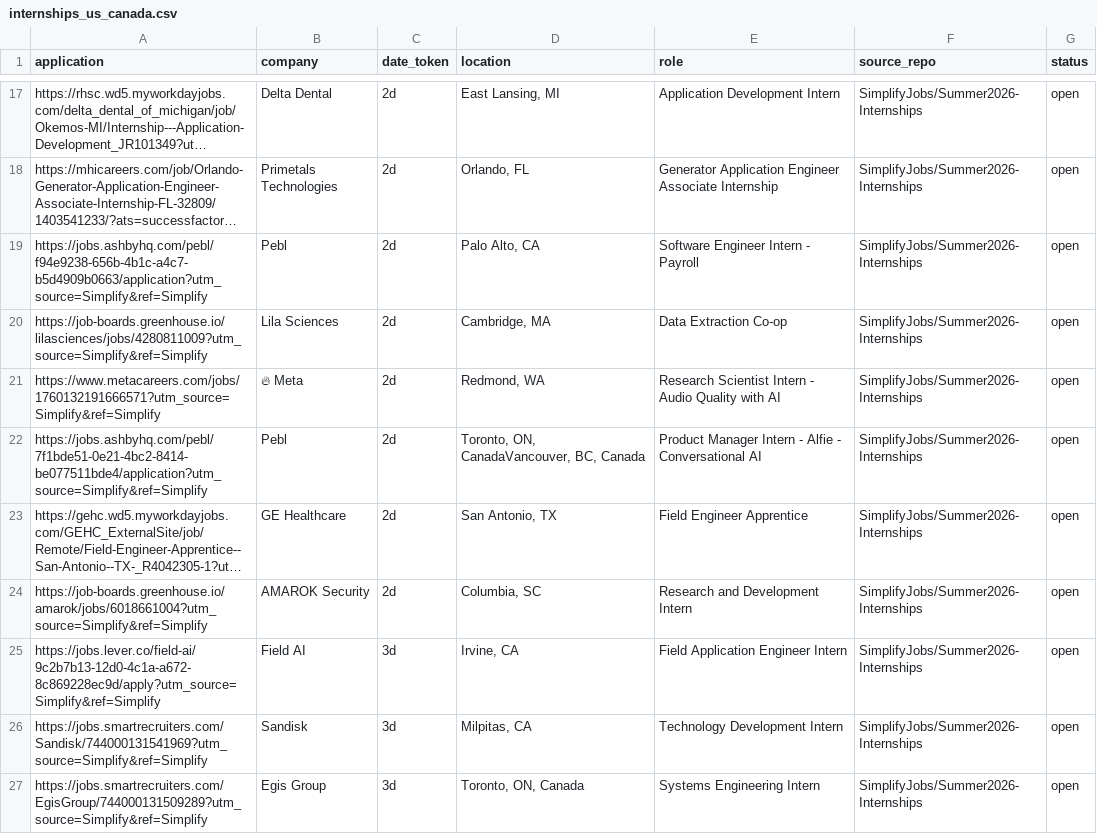
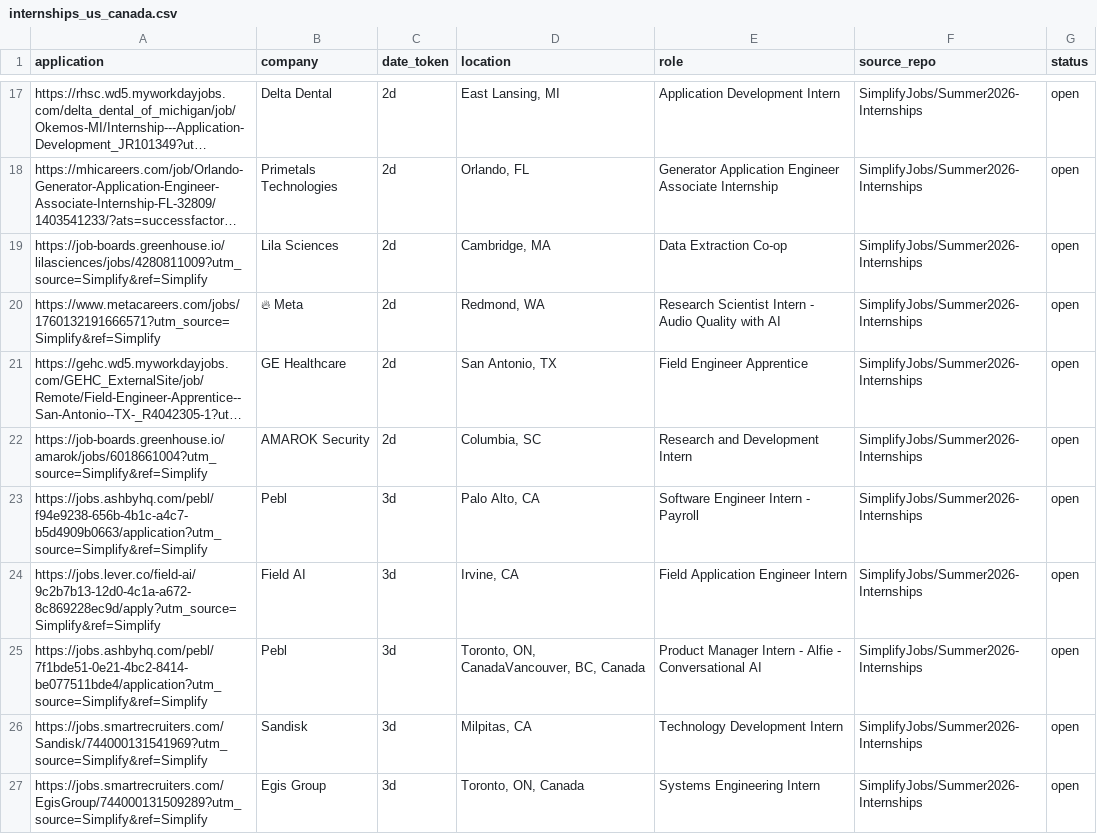
Before and after one commit to vats98754/job-fetcher, a CSV file: internships_us_canada.csv, drawn as a sheet; only a part is shown, gaps mark what is left out; long unchanged cells end in …; removed rows and columns are numbered as before the commit, all else as after; the diff covers the shown part only; the diff names each change by its address in the sheet, - before the commit and + after, or states it on an @@ line.

```diff
--- a/internships_us_canada.csv
+++ b/internships_us_canada.csv
-row 19: https://jobs.ashbyhq.com/pebl/f94e9238-656b-4b1c-a4c7-b5d4909b0663/application?utm_source=Simplify&ref=Simplify | Pebl | 2d | Palo Alto, CA | Software Engineer Intern - Payroll | SimplifyJobs/Summer2026-Internships | open
-row 22: https://jobs.ashbyhq.com/pebl/7f1bde51-0e21-4bc2-8414-be077511bde4/application?utm_source=Simplify&ref=Simplify | Pebl | 2d | Toronto, ON, CanadaVancouver, BC, Canada | Product Manager Intern - Alfie - Conversational AI | SimplifyJobs/Summer2026-Internships | open
+row 23: https://jobs.ashbyhq.com/pebl/f94e9238-656b-4b1c-a4c7-b5d4909b0663/application?utm_source=Simplify&ref=Simplify | Pebl | 3d | Palo Alto, CA | Software Engineer Intern - Payroll | SimplifyJobs/Summer2026-Internships | open
+row 25: https://jobs.ashbyhq.com/pebl/7f1bde51-0e21-4bc2-8414-be077511bde4/application?utm_source=Simplify&ref=Simplify | Pebl | 3d | Toronto, ON, CanadaVancouver, BC, Canada | Product Manager Intern - Alfie - Conversational AI | SimplifyJobs/Summer2026-Internships | open
```
Also changed, not shown: 7 added rows, 8 removed rows and 10 edited cells elsewhere in this file.
